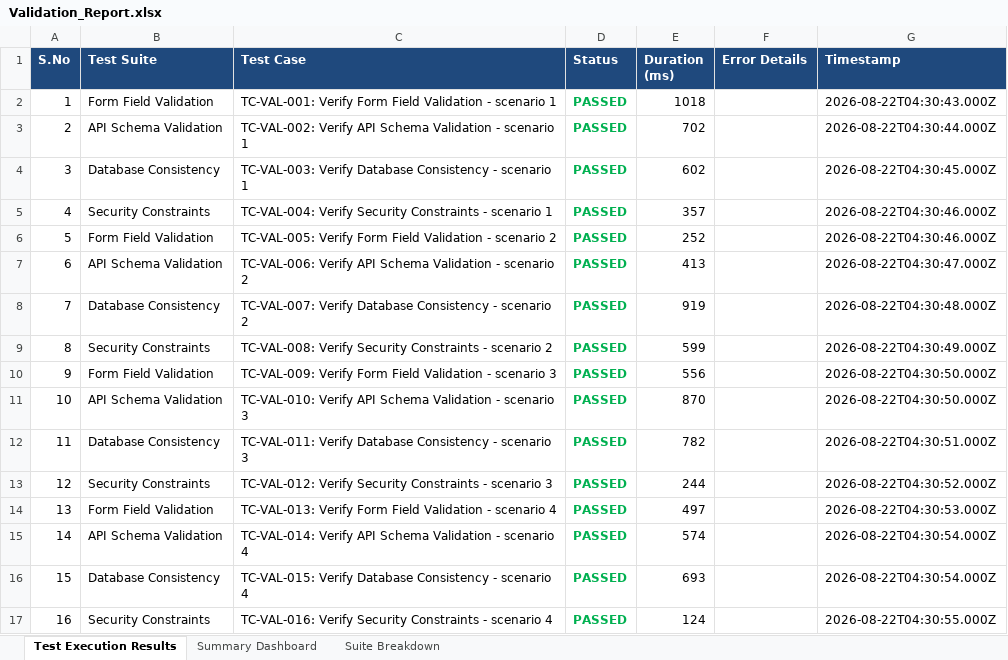
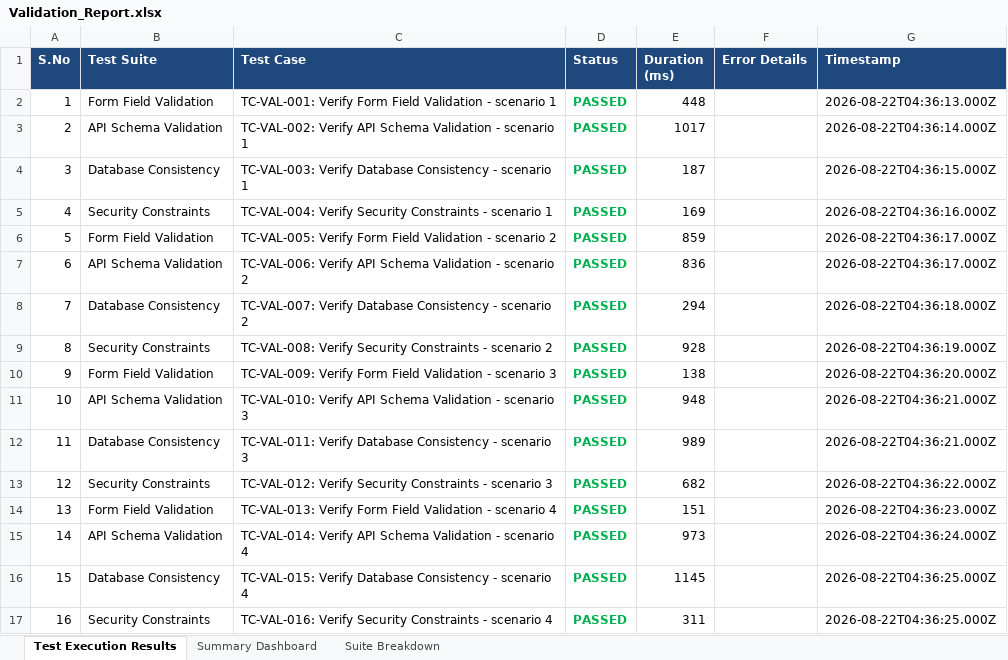
Before and after one commit to SanjayKshatriya/ASH_PROJECT, an Excel workbook: reports/Validation_Report.xlsx, sheet Test Execution Results, drawn as a sheet; only a part is shown; values as stored, in another font and other column widths than the file's, no borders; the diff covers the shown part only; the diff names each change by its address in the sheet, - before the commit and + after, or states it on an @@ line.

```diff
--- a/reports/Validation_Report.xlsx (sheet Test Execution Results)
+++ b/reports/Validation_Report.xlsx (sheet Test Execution Results)
-E2 (Duration (ms)): 1018
+E2 (Duration (ms)): 448
-G2 (Timestamp): 2026-08-22T04:30:43.000Z
+G2 (Timestamp): 2026-08-22T04:36:13.000Z
-E3 (Duration (ms)): 702
+E3 (Duration (ms)): 1017
-G3 (Timestamp): 2026-08-22T04:30:44.000Z
+G3 (Timestamp): 2026-08-22T04:36:14.000Z
-E4 (Duration (ms)): 602
+E4 (Duration (ms)): 187
-G4 (Timestamp): 2026-08-22T04:30:45.000Z
+G4 (Timestamp): 2026-08-22T04:36:15.000Z
-E5 (Duration (ms)): 357
+E5 (Duration (ms)): 169
-G5 (Timestamp): 2026-08-22T04:30:46.000Z
+G5 (Timestamp): 2026-08-22T04:36:16.000Z
-E6 (Duration (ms)): 252
+E6 (Duration (ms)): 859
-G6 (Timestamp): 2026-08-22T04:30:46.000Z
+G6 (Timestamp): 2026-08-22T04:36:17.000Z
-E7 (Duration (ms)): 413
+E7 (Duration (ms)): 836
-G7 (Timestamp): 2026-08-22T04:30:47.000Z
+G7 (Timestamp): 2026-08-22T04:36:17.000Z
-E8 (Duration (ms)): 919
+E8 (Duration (ms)): 294
-G8 (Timestamp): 2026-08-22T04:30:48.000Z
+G8 (Timestamp): 2026-08-22T04:36:18.000Z
-E9 (Duration (ms)): 599
+E9 (Duration (ms)): 928
-G9 (Timestamp): 2026-08-22T04:30:49.000Z
+G9 (Timestamp): 2026-08-22T04:36:19.000Z
-E10 (Duration (ms)): 556
+E10 (Duration (ms)): 138
-G10 (Timestamp): 2026-08-22T04:30:50.000Z
+G10 (Timestamp): 2026-08-22T04:36:20.000Z
-E11 (Duration (ms)): 870
+E11 (Duration (ms)): 948
-G11 (Timestamp): 2026-08-22T04:30:50.000Z
+G11 (Timestamp): 2026-08-22T04:36:21.000Z
-E12 (Duration (ms)): 782
+E12 (Duration (ms)): 989
-G12 (Timestamp): 2026-08-22T04:30:51.000Z
+G12 (Timestamp): 2026-08-22T04:36:21.000Z
-E13 (Duration (ms)): 244
+E13 (Duration (ms)): 682
-G13 (Timestamp): 2026-08-22T04:30:52.000Z
+G13 (Timestamp): 2026-08-22T04:36:22.000Z
-E14 (Duration (ms)): 497
+E14 (Duration (ms)): 151
-G14 (Timestamp): 2026-08-22T04:30:53.000Z
+G14 (Timestamp): 2026-08-22T04:36:23.000Z
-E15 (Duration (ms)): 574
+E15 (Duration (ms)): 973
-G15 (Timestamp): 2026-08-22T04:30:54.000Z
+G15 (Timestamp): 2026-08-22T04:36:24.000Z
-E16 (Duration (ms)): 693
+E16 (Duration (ms)): 1145
-G16 (Timestamp): 2026-08-22T04:30:54.000Z
+G16 (Timestamp): 2026-08-22T04:36:25.000Z
-E17 (Duration (ms)): 124
+E17 (Duration (ms)): 311
-G17 (Timestamp): 2026-08-22T04:30:55.000Z
+G17 (Timestamp): 2026-08-22T04:36:25.000Z
```
Also changed, not shown: 567 edited cells elsewhere in this sheet, sheet Summary Dashboard, reports/Appium_Report.xlsx, reports/Load_Testing_Final_Report.xlsx, 2 other files.
